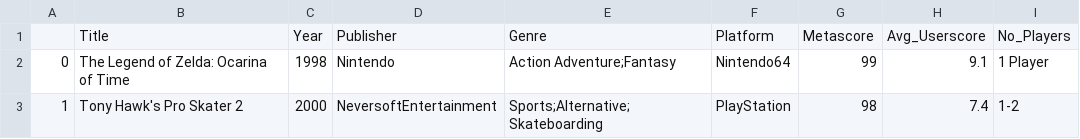
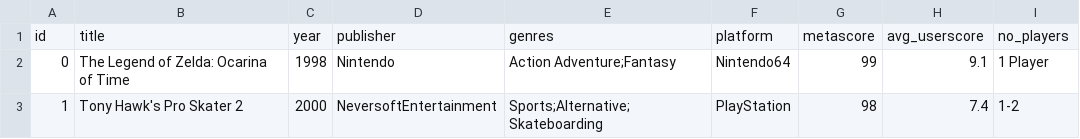
Before and after one commit to Arceoavs/videogame-recommender, a CSV file: datasets/metacritic/games.csv, drawn as a sheet; only a part is shown; removed rows and columns are numbered as before the commit, all else as after; the diff names each change by its address in the sheet, - before the commit and + after, or states it on an @@ line.

Commit message:
Update Metacritic dataset headers
Former-commit-id: aa575e69494cf6f5a3a026df58176bdcf4aba213

```diff
--- a/datasets/metacritic/games.csv
+++ b/datasets/metacritic/games.csv
-row 1:  | Title | Year | Publisher | Genre | Platform | Metascore | Avg_Userscore | No_Players
+row 1: id | title | year | publisher | genres | platform | metascore | avg_userscore | no_players
```
Also changed, not shown: 1 other file.
